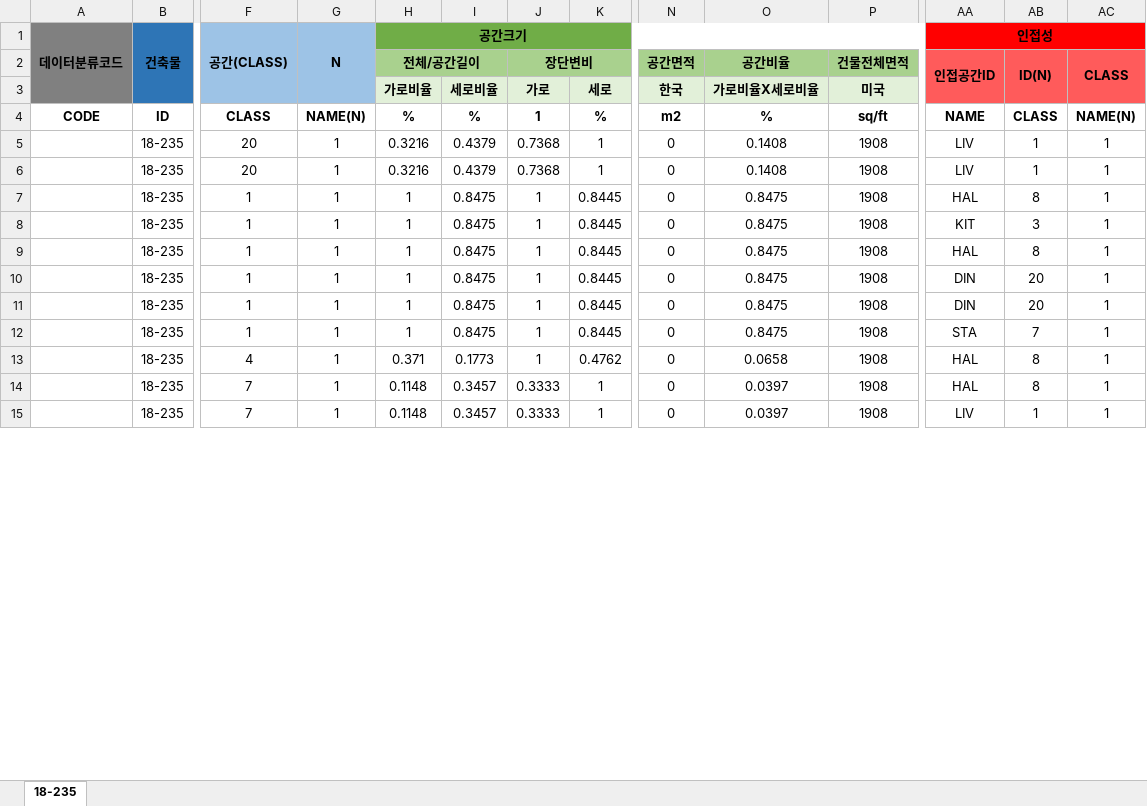
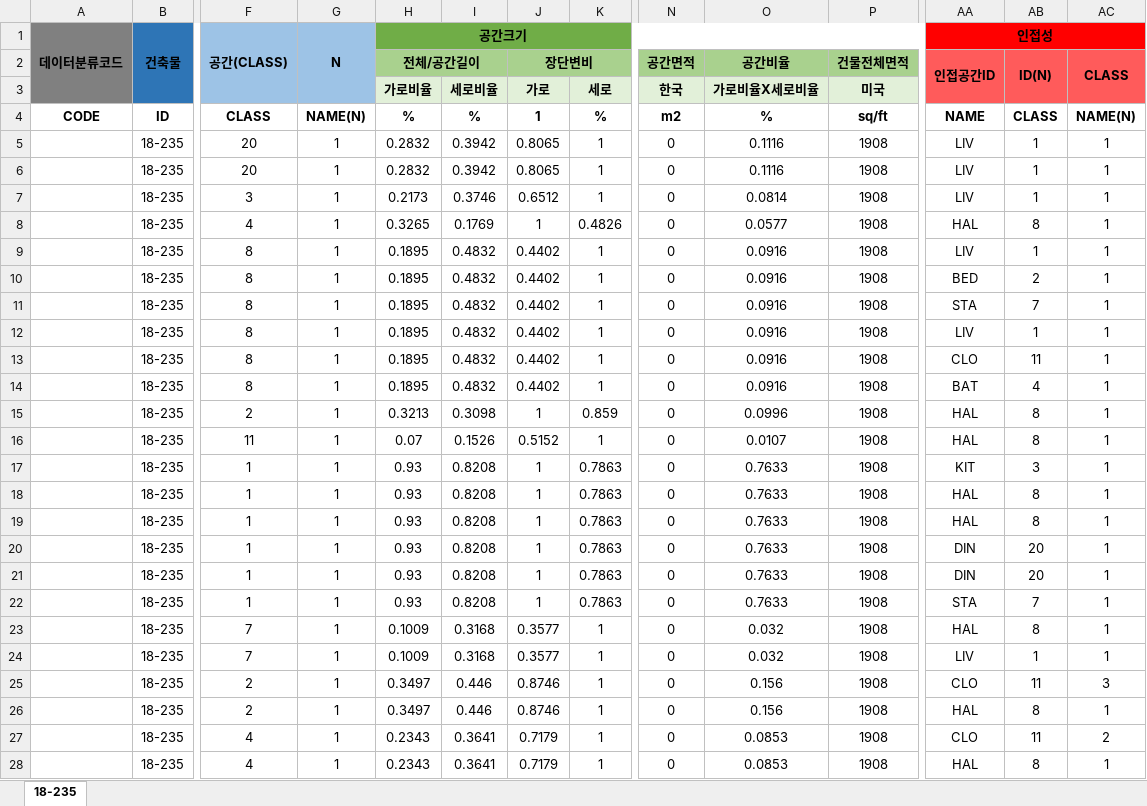
Before and after one commit to andWHISKEY/AIBIM_House-Finder, an Excel workbook: dataset/excel data/18-235.xlsx, sheet 18-235, drawn as a sheet; only a part is shown, gaps mark what is left out; values as stored, in another font and other column widths than the file's, no borders; removed rows and columns are numbered as before the commit, all else as after; rows hold the shown columns only; the diff covers the shown part only; the diff names each change by its address in the sheet, - before the commit and + after, or states it on an @@ line.

```diff
--- a/dataset/excel data/18-235.xlsx (sheet 18-235)
+++ b/dataset/excel data/18-235.xlsx (sheet 18-235)
-H5:H6: 0.3216
+H5:H6: 0.2832
-I5:I6: 0.4379
+I5:I6: 0.3942
-J5:J6: 0.7368
+J5:J6: 0.8065
-O5:O6: 0.1408
+O5:O6: 0.1116
+row 7:  | 18-235 | 3 | 1 | 0.2173 | 0.3746 | 0.6512 | 1 | 0 | 0.0814 | 1908 | LIV | 1 | 1
+row 8:  | 18-235 | 4 | 1 | 0.3265 | 0.1769 | 1 | 0.4826 | 0 | 0.0577 | 1908 | HAL | 8 | 1
+row 9:  | 18-235 | 8 | 1 | 0.1895 | 0.4832 | 0.4402 | 1 | 0 | 0.0916 | 1908 | LIV | 1 | 1
+row 10:  | 18-235 | 8 | 1 | 0.1895 | 0.4832 | 0.4402 | 1 | 0 | 0.0916 | 1908 | BED | 2 | 1
+row 11:  | 18-235 | 8 | 1 | 0.1895 | 0.4832 | 0.4402 | 1 | 0 | 0.0916 | 1908 | STA | 7 | 1
+row 12:  | 18-235 | 8 | 1 | 0.1895 | 0.4832 | 0.4402 | 1 | 0 | 0.0916 | 1908 | LIV | 1 | 1
+row 13:  | 18-235 | 8 | 1 | 0.1895 | 0.4832 | 0.4402 | 1 | 0 | 0.0916 | 1908 | CLO | 11 | 1
+row 14:  | 18-235 | 8 | 1 | 0.1895 | 0.4832 | 0.4402 | 1 | 0 | 0.0916 | 1908 | BAT | 4 | 1
+row 15:  | 18-235 | 2 | 1 | 0.3213 | 0.3098 | 1 | 0.859 | 0 | 0.0996 | 1908 | HAL | 8 | 1
+row 16:  | 18-235 | 11 | 1 | 0.07 | 0.1526 | 0.5152 | 1 | 0 | 0.0107 | 1908 | HAL | 8 | 1
-H17:H22: 1
+H17:H22: 0.93
-I17:I22: 0.8475
+I17:I22: 0.8208
-K17:K22: 0.8445
+K17:K22: 0.7863
-O17:O22: 0.8475
+O17:O22: 0.7633
-AA17: HAL
+AA17: KIT
-AB17: 8
+AB17: 3
-AA18: KIT
+AA18: HAL
-AB18: 3
+AB18: 8
-row 13:  | 18-235 | 4 | 1 | 0.371 | 0.1773 | 1 | 0.4762 | 0 | 0.0658 | 1908 | HAL | 8 | 1
-H23:H24: 0.1148
+H23:H24: 0.1009
-I23:I24: 0.3457
+I23:I24: 0.3168
-J23:J24: 0.3333
+J23:J24: 0.3577
-O23:O24: 0.0397
+O23:O24: 0.032
+row 25:  | 18-235 | 2 | 1 | 0.3497 | 0.446 | 0.8746 | 1 | 0 | 0.156 | 1908 | CLO | 11 | 3
+row 26:  | 18-235 | 2 | 1 | 0.3497 | 0.446 | 0.8746 | 1 | 0 | 0.156 | 1908 | HAL | 8 | 1
+row 27:  | 18-235 | 4 | 1 | 0.2343 | 0.3641 | 0.7179 | 1 | 0 | 0.0853 | 1908 | CLO | 11 | 2
+row 28:  | 18-235 | 4 | 1 | 0.2343 | 0.3641 | 0.7179 | 1 | 0 | 0.0853 | 1908 | HAL | 8 | 1
```
Also changed, not shown: 11 added rows, 2 removed rows and 76 edited cells elsewhere in this sheet, dataset/excel data/130-124.xlsx, dataset/excel data/18-279.xlsx, 26 other files.
